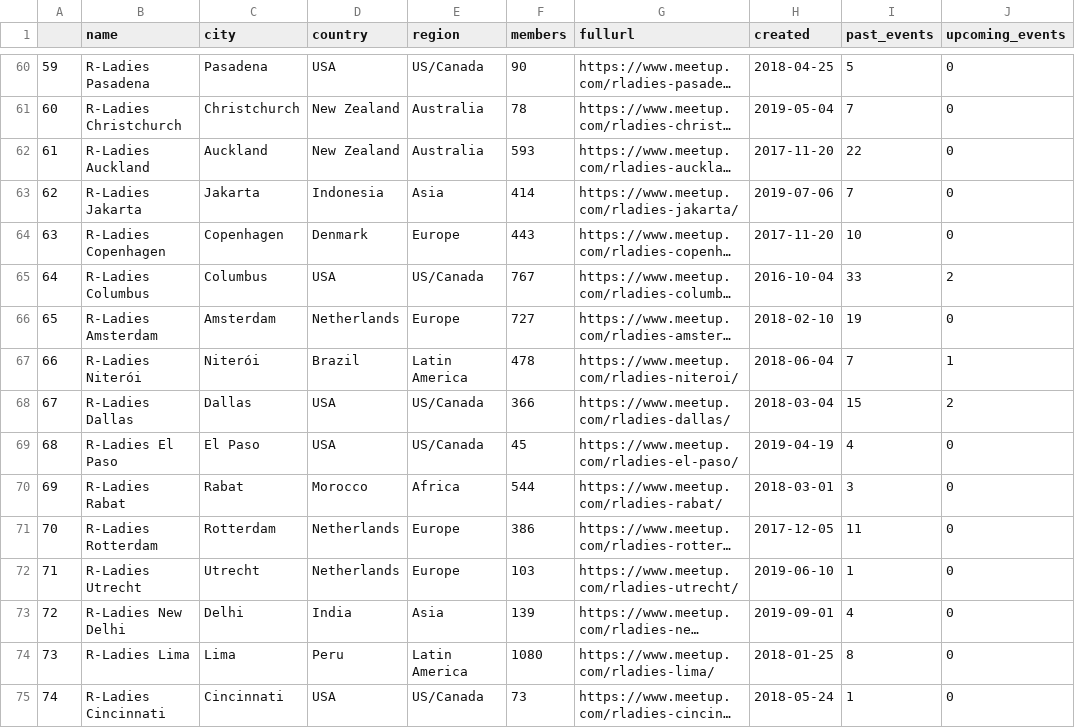
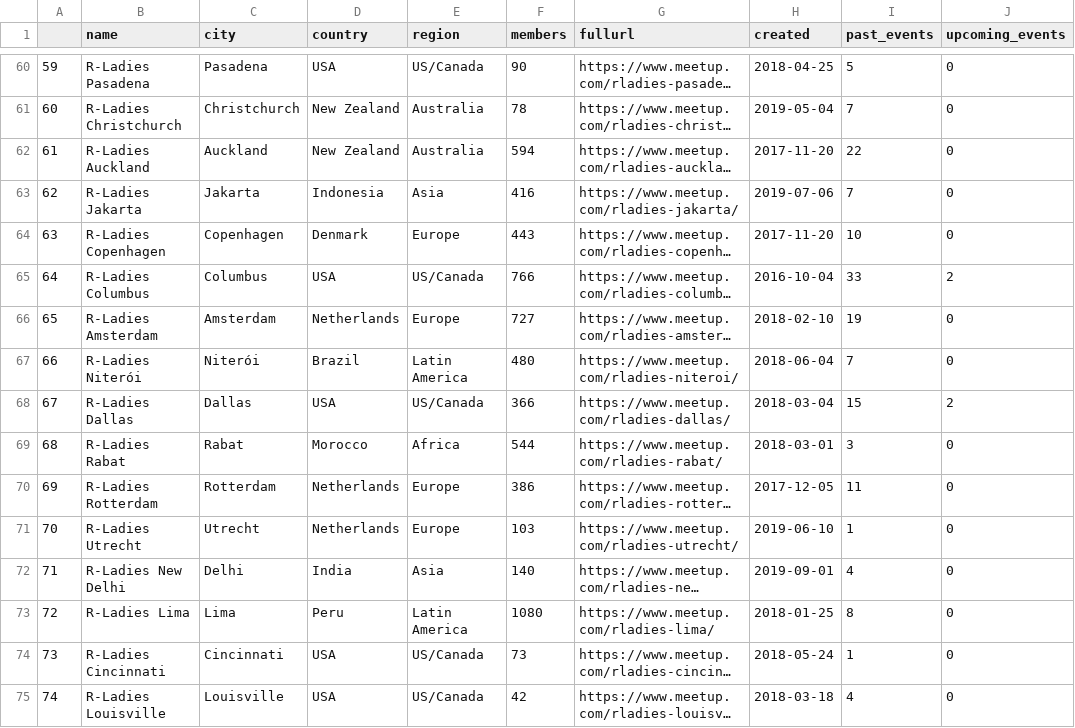
Before and after one commit to r-community/user-groups, a CSV file: docs/data/rladies.csv, drawn as a sheet; only a part is shown, gaps mark what is left out; the shorter side is filled out with more unchanged rows; long unchanged cells end in …; addresses are those after the commit; the diff covers the shown part only; the diff names each change by its address in the sheet, - before the commit and + after, or states it on an @@ line.

```diff
--- a/docs/data/rladies.csv
+++ b/docs/data/rladies.csv
@@ column A renumbered from row 6 down @@
-F62 (members): 593
+F62 (members): 594
-F63 (members): 414
+F63 (members): 416
-F65 (members): 767
+F65 (members): 766
-F67 (members): 478
+F67 (members): 480
-J67 (upcoming_events): 1
+J67 (upcoming_events): 0
@@ row 69 moved to row 83: 82 @@
-F72 (members): 139
+F72 (members): 140
```
Also changed, not shown: 1 added row, 5 moved rows and 21 edited cells elsewhere in this file, docs/data/rladies_hosts.csv, docs/data/rugs.csv, 6 other files.
